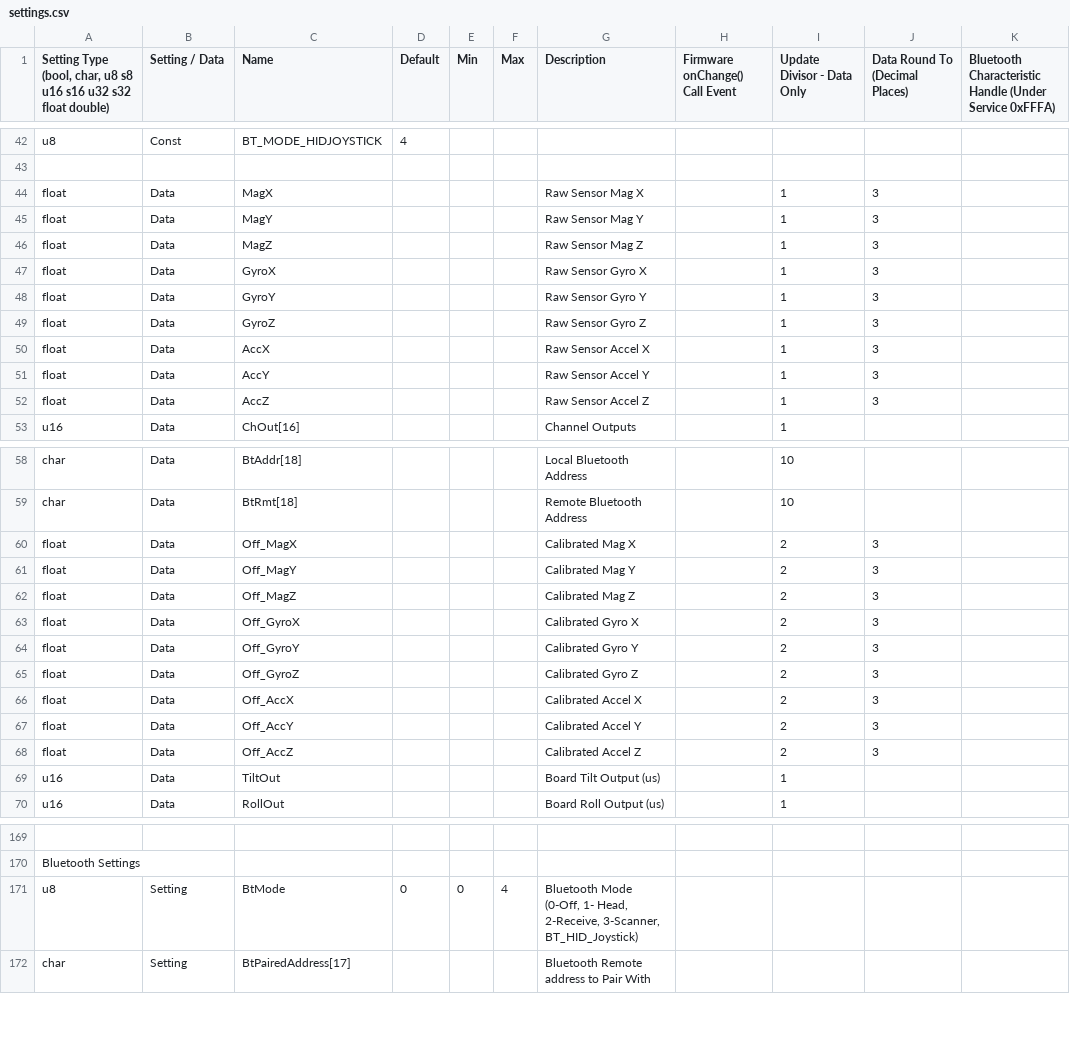
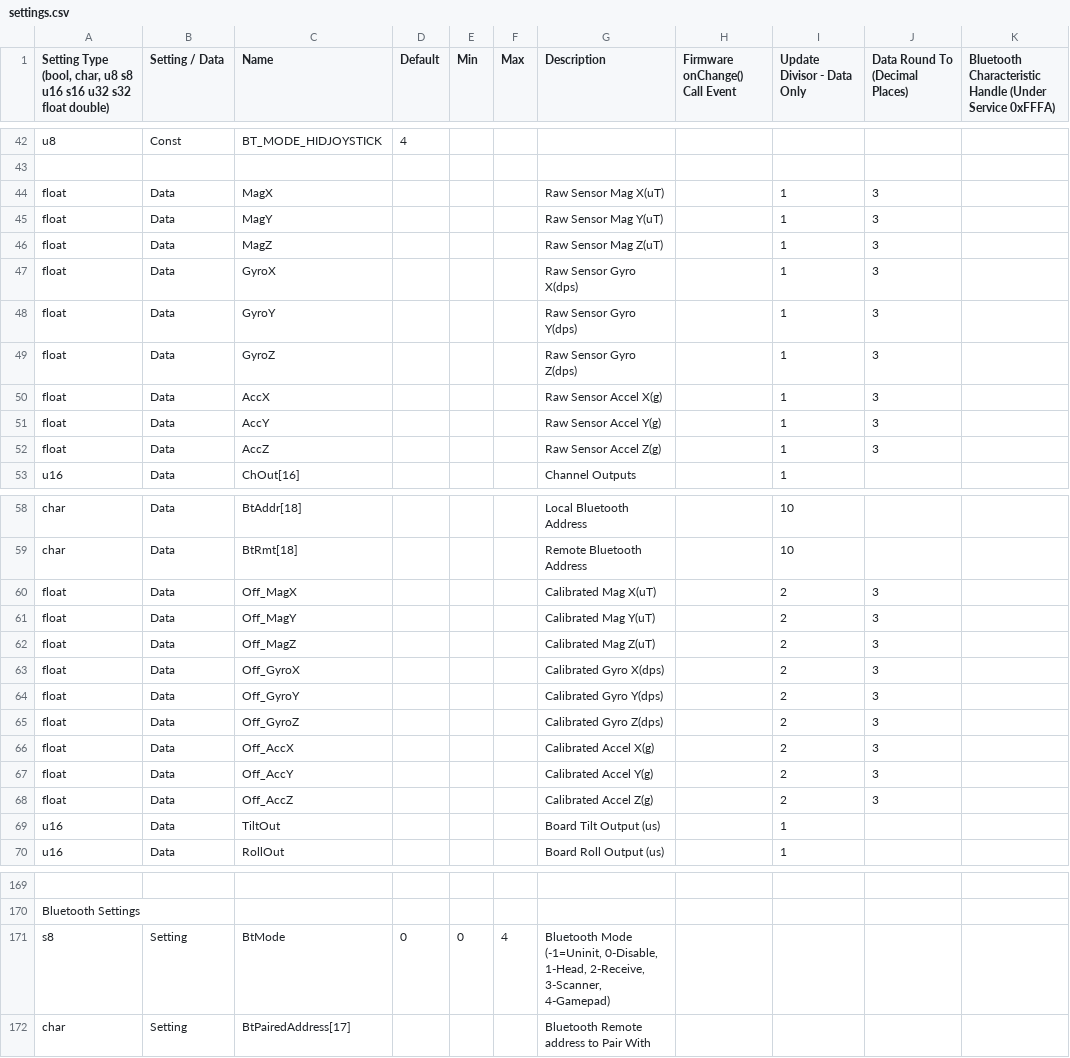
Before and after one commit to dlktdr/HeadTracker, a CSV file: settings/settings.csv, drawn as a sheet; only a part is shown, gaps mark what is left out; the diff names each change by its address in the sheet, - before the commit and + after, or states it on an @@ line.

Commit message:
BLE joystick changes

```diff
--- a/settings/settings.csv
+++ b/settings/settings.csv
-G44 (Description): Raw Sensor Mag X
+G44 (Description): Raw Sensor Mag X(uT)
-G45 (Description): Raw Sensor Mag Y
+G45 (Description): Raw Sensor Mag Y(uT)
-G46 (Description): Raw Sensor Mag Z
+G46 (Description): Raw Sensor Mag Z(uT)
-G47 (Description): Raw Sensor Gyro X
+G47 (Description): Raw Sensor Gyro X(dps)
-G48 (Description): Raw Sensor Gyro Y
+G48 (Description): Raw Sensor Gyro Y(dps)
-G49 (Description): Raw Sensor Gyro Z
+G49 (Description): Raw Sensor Gyro Z(dps)
-G50 (Description): Raw Sensor Accel X
+G50 (Description): Raw Sensor Accel X(g)
-G51 (Description): Raw Sensor Accel Y
+G51 (Description): Raw Sensor Accel Y(g)
-G52 (Description): Raw Sensor Accel Z
+G52 (Description): Raw Sensor Accel Z(g)
-G60 (Description): Calibrated Mag X
+G60 (Description): Calibrated Mag X(uT)
-G61 (Description): Calibrated Mag Y
+G61 (Description): Calibrated Mag Y(uT)
-G62 (Description): Calibrated Mag Z
+G62 (Description): Calibrated Mag Z(uT)
-G63 (Description): Calibrated Gyro X
+G63 (Description): Calibrated Gyro X(dps)
-G64 (Description): Calibrated Gyro Y
+G64 (Description): Calibrated Gyro Y(dps)
-G65 (Description): Calibrated Gyro Z
+G65 (Description): Calibrated Gyro Z(dps)
-G66 (Description): Calibrated Accel X
+G66 (Description): Calibrated Accel X(g)
-G67 (Description): Calibrated Accel Y
+G67 (Description): Calibrated Accel Y(g)
-G68 (Description): Calibrated Accel Z
+G68 (Description): Calibrated Accel Z(g)
-A171: u8
+A171: s8
-G171 (Description): Bluetooth Mode (0-Off, 1- Head, 2-Receive, 3-Scanner, BT_HID_Joystick)
+G171 (Description): Bluetooth Mode (-1=Uninit, 0-Disable, 1-Head, 2-Receive, 3-Scanner, 4-Gamepad)
```
Also changed, not shown: 18 other files.
